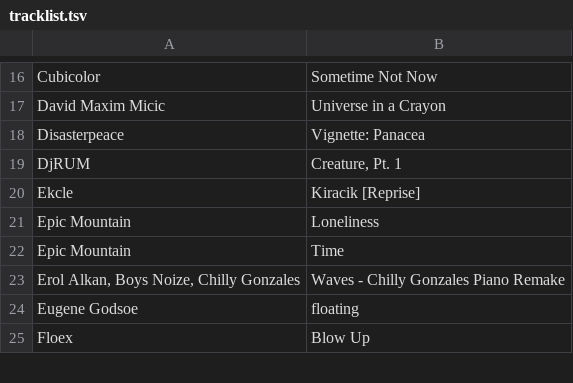
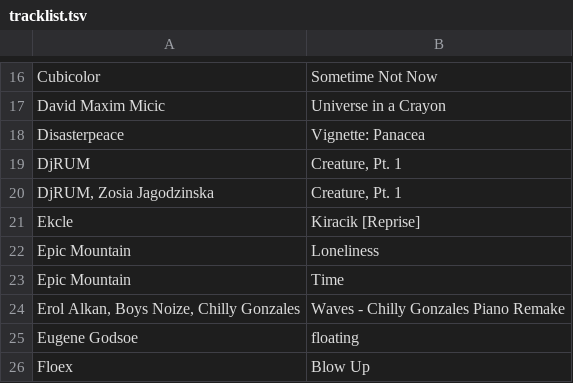
Before and after one commit to gwennlbh/music-library, a TSV file: orchstral/tracklist.tsv, drawn as a sheet; only a part is shown, gaps mark what is left out.

```diff
--- a/orchstral/tracklist.tsv
+++ b/orchstral/tracklist.tsv
@@ -19,2 +19,3 @@ Disasterpeace	Vignette: Panacea
 DjRUM	Creature, Pt. 1
+DjRUM, Zosia Jagodzinska	Creature, Pt. 1
 Ekcle	Kiracik [Reprise]
```
Also changed, not shown: library.tsv.
